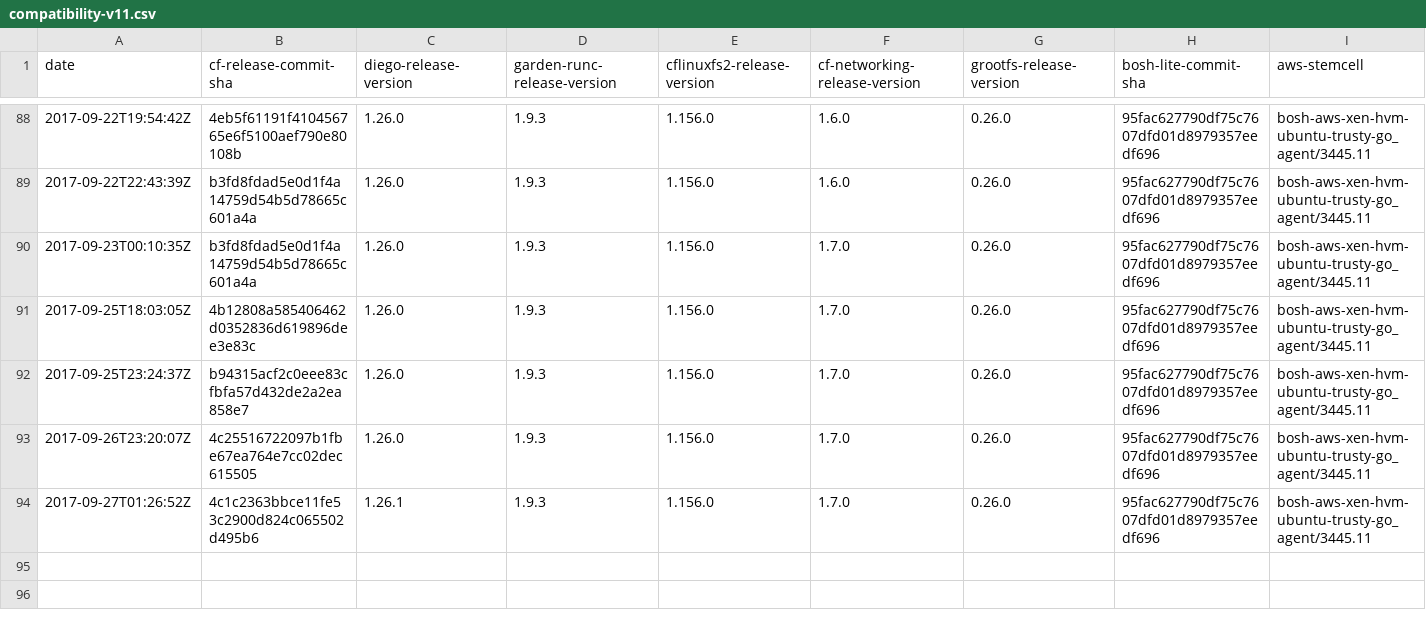
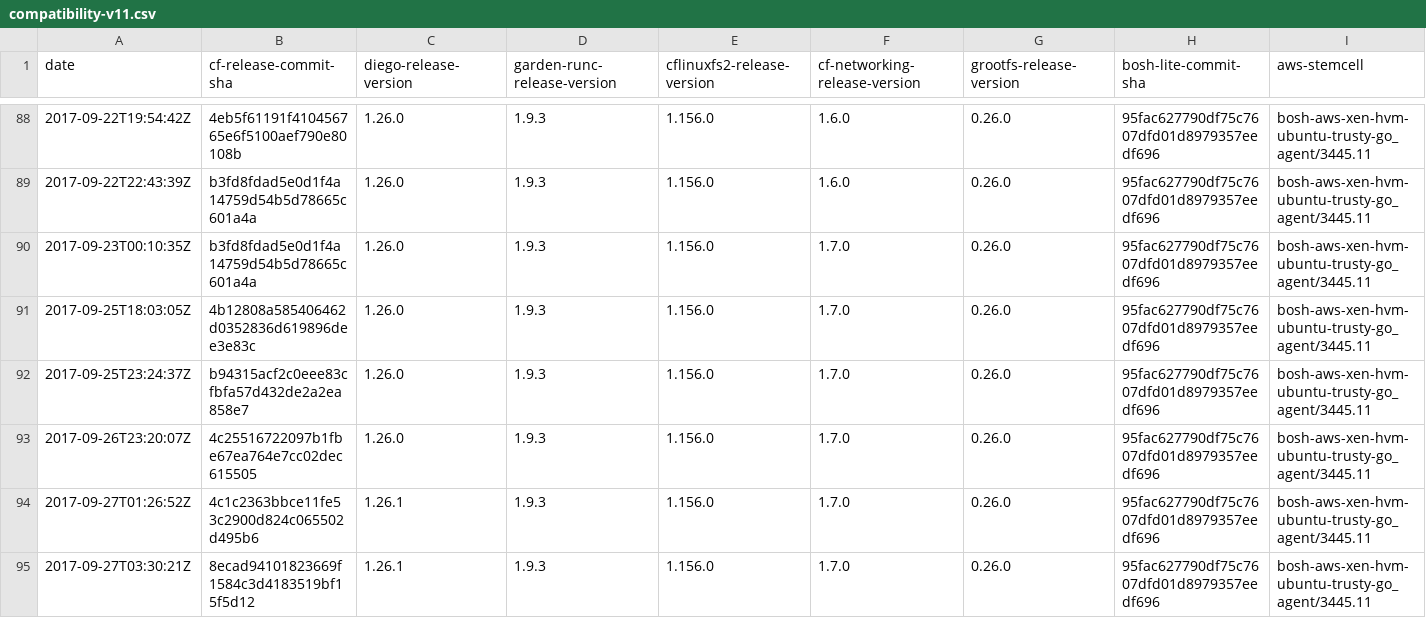
Before and after one commit to cloudfoundry-attic/diego-cf-compatibility, a CSV file: compatibility-v11.csv, drawn as a sheet; only a part is shown, gaps mark what is left out; rows hold the shown columns only; the diff names each change by its address in the sheet, - before the commit and + after, or states it on an @@ line.

Commit message:
Update compatibility-v11.csv

```diff
--- a/compatibility-v11.csv
+++ b/compatibility-v11.csv
+row 95: 2017-09-27T03:30:21Z | 8ecad94101823669f1584c3d4183519bf15f5d12 | 1.26.1 | 1.9.3 | 1.156.0 | 1.7.0 | 0.26.0 | 95fac627790df75c7607dfd01d8979357eedf696 | bosh-aws-xen-hvm-ubuntu-trusty-go_agent/3445.11
```
